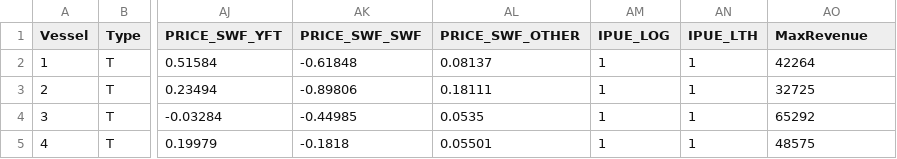
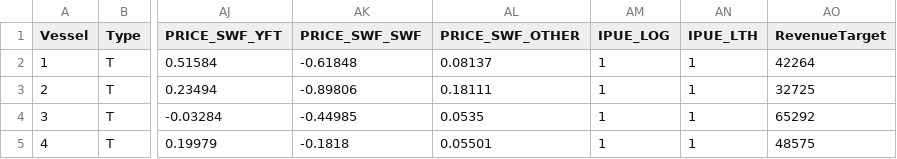
Before and after one commit to colinsheppard/fishery-management, a CSV file: BaselineScenario/Vessel.csv, drawn as a sheet; only a part is shown, gaps mark what is left out; the diff names each change by its address in the sheet, - before the commit and + after, or states it on an @@ line.

```diff
--- a/BaselineScenario/Vessel.csv
+++ b/BaselineScenario/Vessel.csv
-AO1: MaxRevenue
+AO1: RevenueTarget
```
Also changed, not shown: BaselineScenario/PriceCoefficients.csv, UnregulatedScenario/PriceCoefficients.csv, 3 other files.
